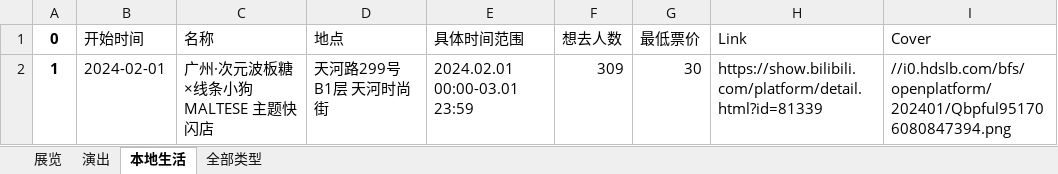
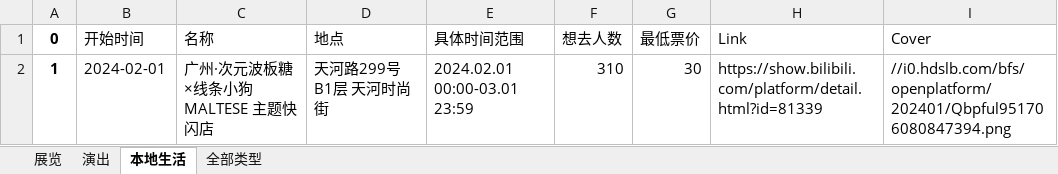
Before and after one commit to liuly0322/BilibiliAnimationExhibitionInformationCollection, an Excel workbook: 广州-漫展信息.xlsx, sheet 本地生活, drawn as a sheet; values as stored, in another font and other column widths than the file's, no borders; the diff names each change by its address in the sheet, - before the commit and + after, or states it on an @@ line.

```diff
--- a/广州-漫展信息.xlsx (sheet 本地生活)
+++ b/广州-漫展信息.xlsx (sheet 本地生活)
-F2 (想去人数): 309
+F2 (想去人数): 310
```
Also changed, not shown: sheet 全部类型, sheet 展览, sheet 演出, 上海-漫展信息.xlsx, 丽水-漫展信息.xlsx, 16 other files.
